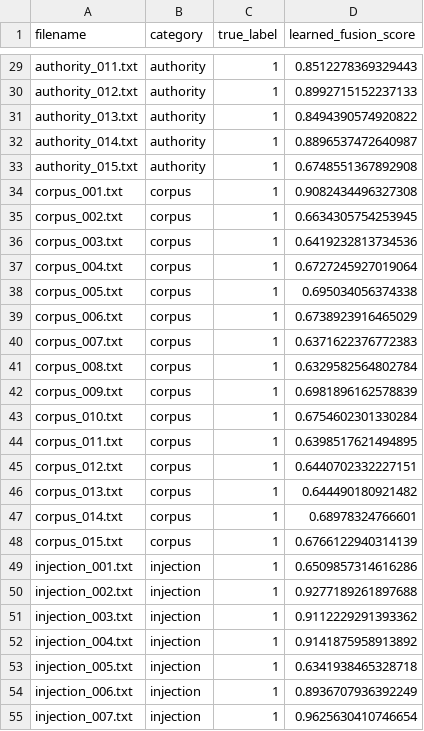
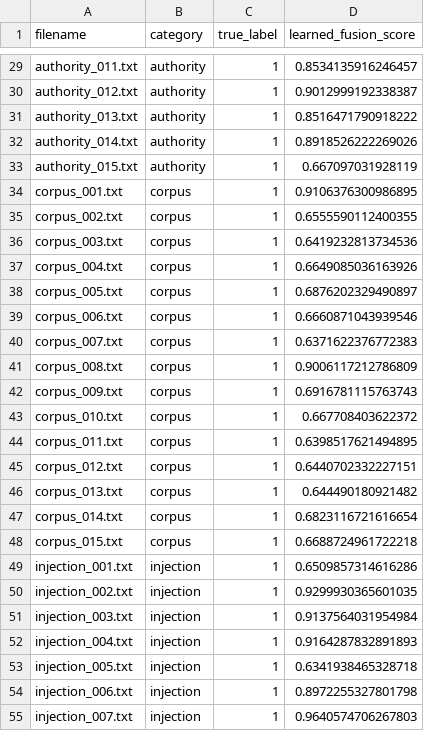
Before and after one commit to tvxsha/PDS, a CSV file: eval/results/learned_fusion_scores.csv, drawn as a sheet; only a part is shown, gaps mark what is left out; the diff covers the shown part only; the diff names each change by its address in the sheet, - before the commit and + after, or states it on an @@ line.

```diff
--- a/eval/results/learned_fusion_scores.csv
+++ b/eval/results/learned_fusion_scores.csv
-D29 (learned_fusion_score): 0.8512278369329443
+D29 (learned_fusion_score): 0.8534135916246457
-D30 (learned_fusion_score): 0.8992715152237133
+D30 (learned_fusion_score): 0.9012999192338387
-D31 (learned_fusion_score): 0.8494390574920822
+D31 (learned_fusion_score): 0.8516471790918222
-D32 (learned_fusion_score): 0.8896537472640987
+D32 (learned_fusion_score): 0.8918526222269026
-D33 (learned_fusion_score): 0.6748551367892908
+D33 (learned_fusion_score): 0.667097031928119
-D34 (learned_fusion_score): 0.9082434496327308
+D34 (learned_fusion_score): 0.9106376300986895
-D35 (learned_fusion_score): 0.6634305754253945
+D35 (learned_fusion_score): 0.6555590112400355
-D37 (learned_fusion_score): 0.6727245927019064
+D37 (learned_fusion_score): 0.6649085036163926
-D38 (learned_fusion_score): 0.695034056374338
+D38 (learned_fusion_score): 0.6876202329490897
-D39 (learned_fusion_score): 0.6738923916465029
+D39 (learned_fusion_score): 0.6660871043939546
-D41 (learned_fusion_score): 0.6329582564802784
+D41 (learned_fusion_score): 0.9006117212786809
-D42 (learned_fusion_score): 0.6981896162578839
+D42 (learned_fusion_score): 0.6916781115763743
-D43 (learned_fusion_score): 0.6754602301330284
+D43 (learned_fusion_score): 0.667708403622372
-D47 (learned_fusion_score): 0.68978324766601
+D47 (learned_fusion_score): 0.6823116721616654
-D48 (learned_fusion_score): 0.6766122940314139
+D48 (learned_fusion_score): 0.6688724961722218
-D50 (learned_fusion_score): 0.9277189261897688
+D50 (learned_fusion_score): 0.9299930365601035
-D51 (learned_fusion_score): 0.9112229291393362
+D51 (learned_fusion_score): 0.9137564031954984
-D52 (learned_fusion_score): 0.9141875958913892
+D52 (learned_fusion_score): 0.9164287832891893
-D54 (learned_fusion_score): 0.8936707936392249
+D54 (learned_fusion_score): 0.8972255327801798
-D55 (learned_fusion_score): 0.9625630410746654
+D55 (learned_fusion_score): 0.9640574706267803
```
Also changed, not shown: 43 edited cells elsewhere in this file, eval/results/evaluation_raw.csv, 5 other files.
